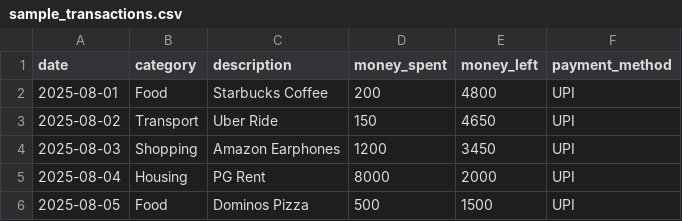
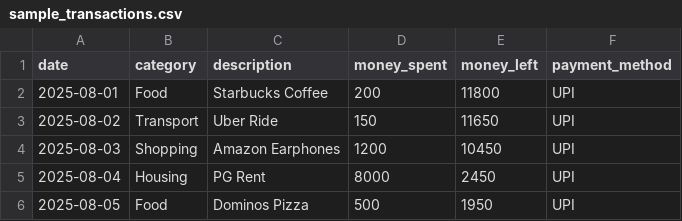
Before and after one commit to saniasodhi/personal-finance-tracker, a CSV file: data/sample_transactions.csv, drawn as a sheet.

```diff
--- a/data/sample_transactions.csv
+++ b/data/sample_transactions.csv
@@ -1,6 +1,6 @@
 date,category,description,money_spent,money_left,payment_method
-2025-08-01,Food,Starbucks Coffee,200,4800,UPI
-2025-08-02,Transport,Uber Ride,150,4650,UPI
-2025-08-03,Shopping,Amazon Earphones,1200,3450,UPI
-2025-08-04,Housing,PG Rent,8000,2000,UPI
-2025-08-05,Food,Dominos Pizza,500,1500,UPI
+2025-08-01,Food,Starbucks Coffee,200,11800,UPI
+2025-08-02,Transport,Uber Ride,150,11650,UPI
+2025-08-03,Shopping,Amazon Earphones,1200,10450,UPI
+2025-08-04,Housing,PG Rent,8000,2450,UPI
+2025-08-05,Food,Dominos Pizza,500,1950,UPI
```
Also changed, not shown: 40 other files.
